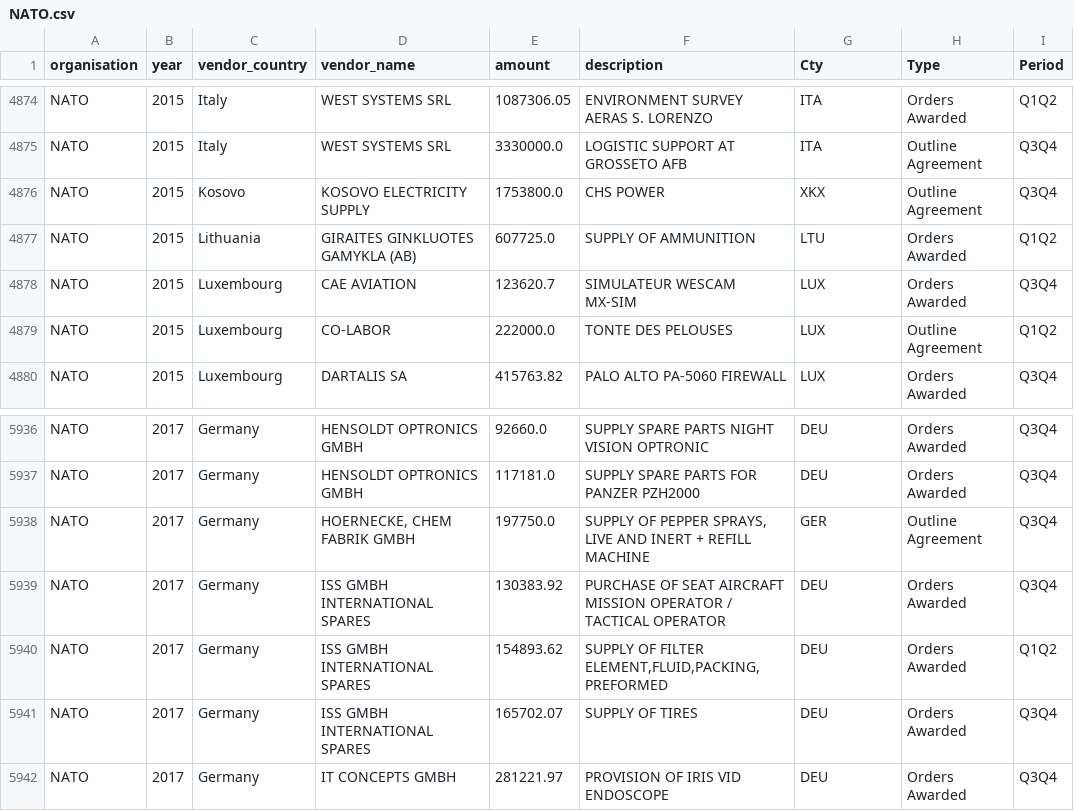
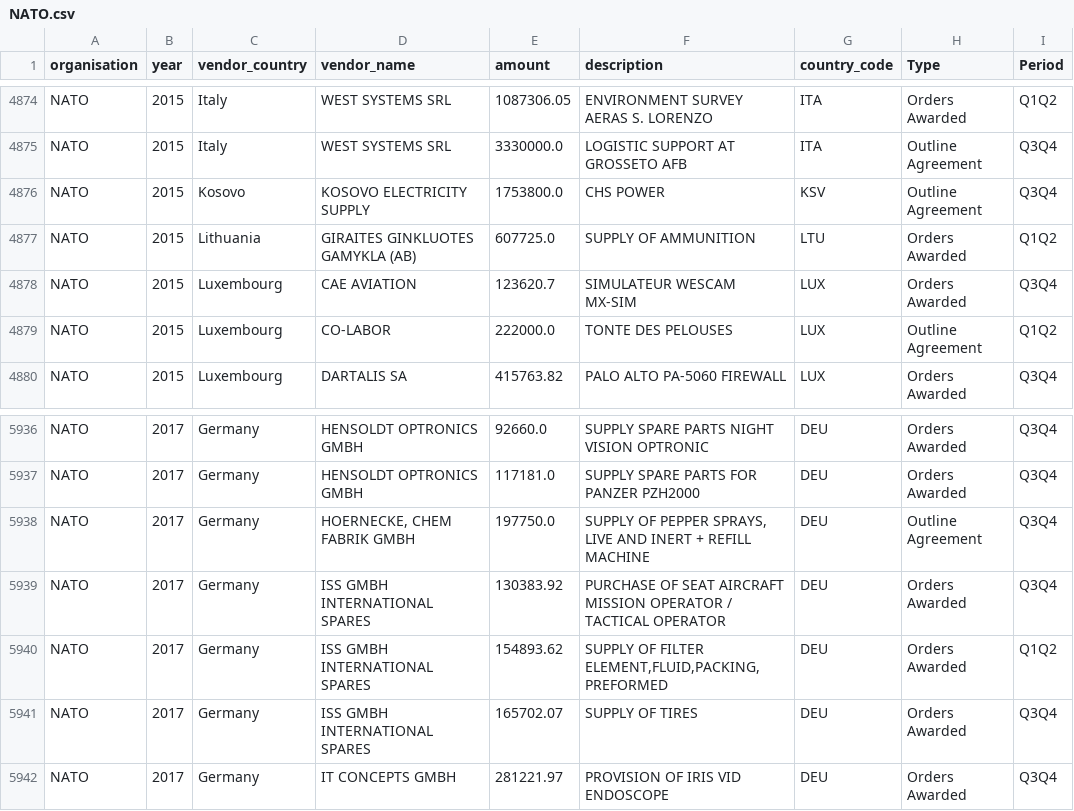
Before and after one commit to openstate/multilateral-organisations, a CSV file: files/NATO.csv, drawn as a sheet; only a part is shown, gaps mark what is left out; the diff names each change by its address in the sheet, - before the commit and + after, or states it on an @@ line.

```diff
--- a/files/NATO.csv
+++ b/files/NATO.csv
-G1: Cty
+G1: country_code
-G4876 (country_code): XKX
+G4876 (country_code): KSV
-G5938 (country_code): GER
+G5938 (country_code): DEU
```
Also changed, not shown: files/World_Bank_corporate_procurement_contract_awards.csv, 9 other files.
